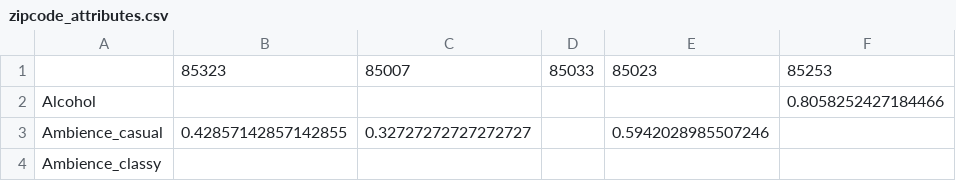
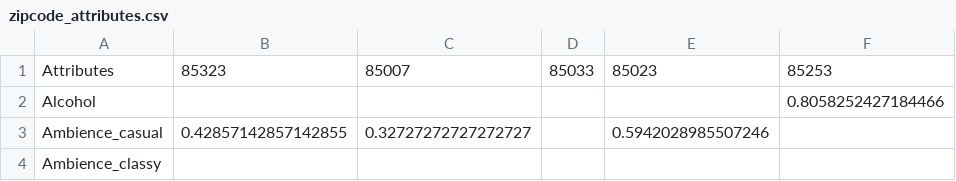
Before and after one commit to nirupampratap/fall2018cse6242, a CSV file: src/visualizations/static/data/zipcode_attributes.csv, drawn as a sheet; only a part is shown; the diff names each change by its address in the sheet, - before the commit and + after, or states it on an @@ line.

Commit message:
get attributes

```diff
--- a/src/visualizations/static/data/zipcode_attributes.csv
+++ b/src/visualizations/static/data/zipcode_attributes.csv
-A1: (empty)
+A1: Attributes
```
Also changed, not shown: 6 other files.
